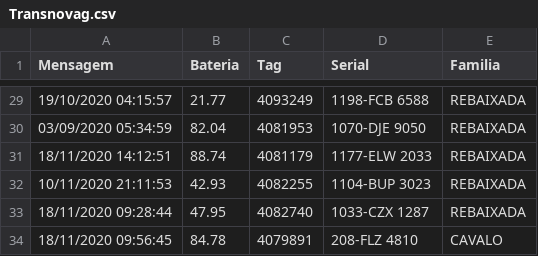
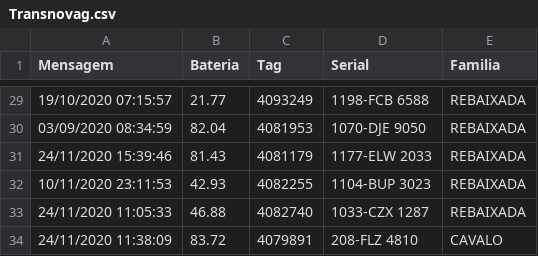
Before and after one commit to LucasBuzeli/bateria-status, a CSV file: Transnovag.csv, drawn as a sheet; only a part is shown, gaps mark what is left out; the diff covers the shown part only.

```diff
--- a/Transnovag.csv
+++ b/Transnovag.csv
@@ -29,6 +29,6 @@
-19/10/2020 04:15:57,21.77,4093249,1198-FCB 6588,REBAIXADA
-03/09/2020 05:34:59,82.04,4081953,1070-DJE 9050,REBAIXADA
-18/11/2020 14:12:51,88.74,4081179,1177-ELW 2033,REBAIXADA
-10/11/2020 21:11:53,42.93,4082255,1104-BUP 3023,REBAIXADA
-18/11/2020 09:28:44,47.95,4082740,1033-CZX 1287,REBAIXADA
-18/11/2020 09:56:45,84.78,4079891,208-FLZ 4810,CAVALO
+19/10/2020 07:15:57,21.77,4093249,1198-FCB 6588,REBAIXADA
+03/09/2020 08:34:59,82.04,4081953,1070-DJE 9050,REBAIXADA
+24/11/2020 15:39:46,81.43,4081179,1177-ELW 2033,REBAIXADA
+10/11/2020 23:11:53,42.93,4082255,1104-BUP 3023,REBAIXADA
+24/11/2020 11:05:33,46.88,4082740,1033-CZX 1287,REBAIXADA
+24/11/2020 11:38:09,83.72,4079891,208-FLZ 4810,CAVALO
```
Also changed, not shown: 1 added row, 1 removed row and 30 edited cells elsewhere in this file, Cebrace.csv, Gm.csv, 3 other files.
